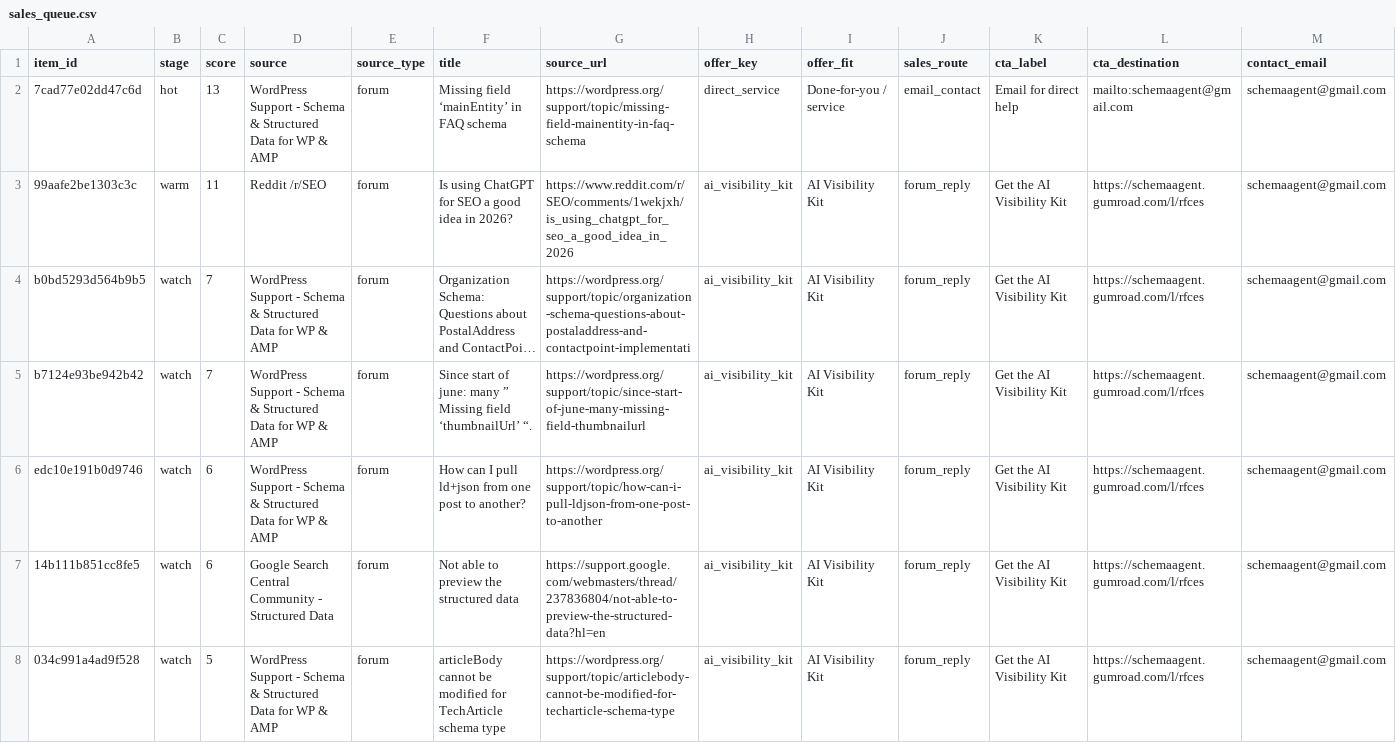
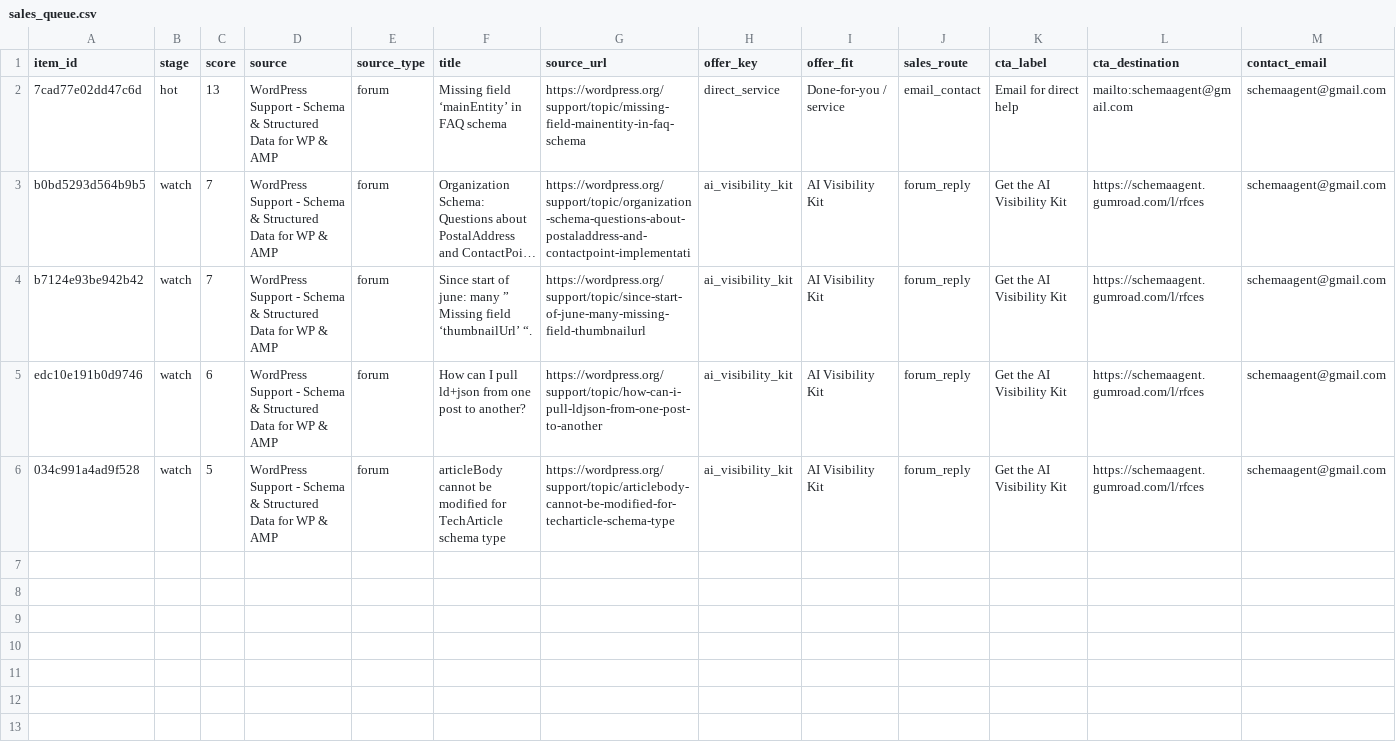
Before and after one commit to Giwaetti/Schema-radar-agent, a CSV file: data/sales_queue.csv, drawn as a sheet; only a part is shown; long unchanged cells end in …; rows hold the shown columns only; the diff names each change by its address in the sheet, - before the commit and + after, or states it on an @@ line.

```diff
--- a/data/sales_queue.csv
+++ b/data/sales_queue.csv
-row 3: 99aafe2be1303c3c | warm | 11 | Reddit /r/SEO | forum | Is using ChatGPT for SEO a good idea in 2026? | https://www.reddit.com/r/SEO/comments/1wekjxh/is_using_chatgpt_for_seo_a_good_idea_in_2026 | ai_visibility_kit | AI Visibility Kit | forum_reply | Get the AI Visibility Kit | https://schemaagent.gumroad.com/l/rfces | schemaagent@gmail.com
-row 7: 14b111b851cc8fe5 | watch | 6 | Google Search Central Community - Structured Data | forum | Not able to preview the structured data | https://support.google.com/webmasters/thread/237836804/not-able-to-preview-the-structured-data?hl=en | ai_visibility_kit | AI Visibility Kit | forum_reply | Get the AI Visibility Kit | https://schemaagent.gumroad.com/l/rfces | schemaagent@gmail.com
```
Also changed, not shown: data/leads.csv, 4 other files.
